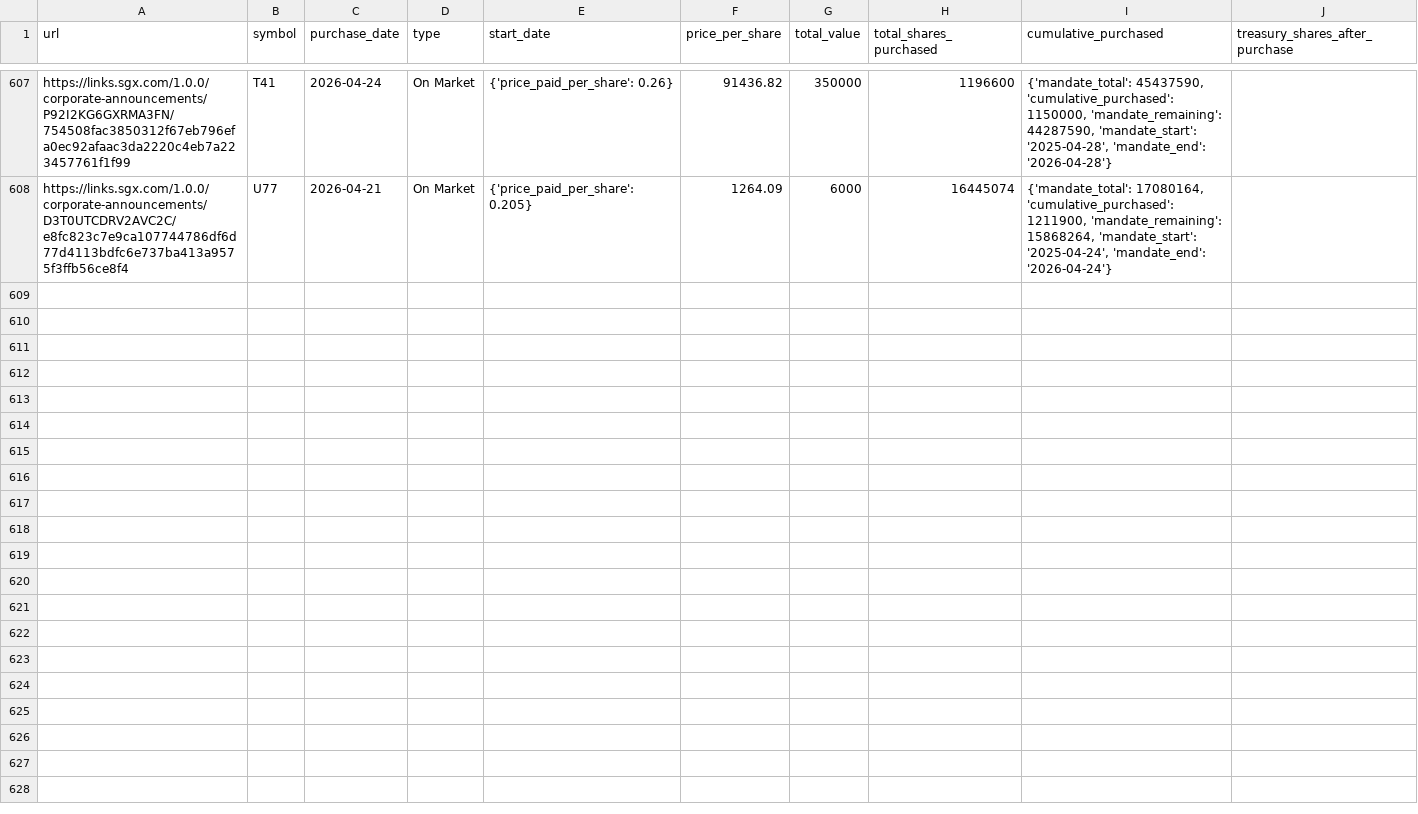
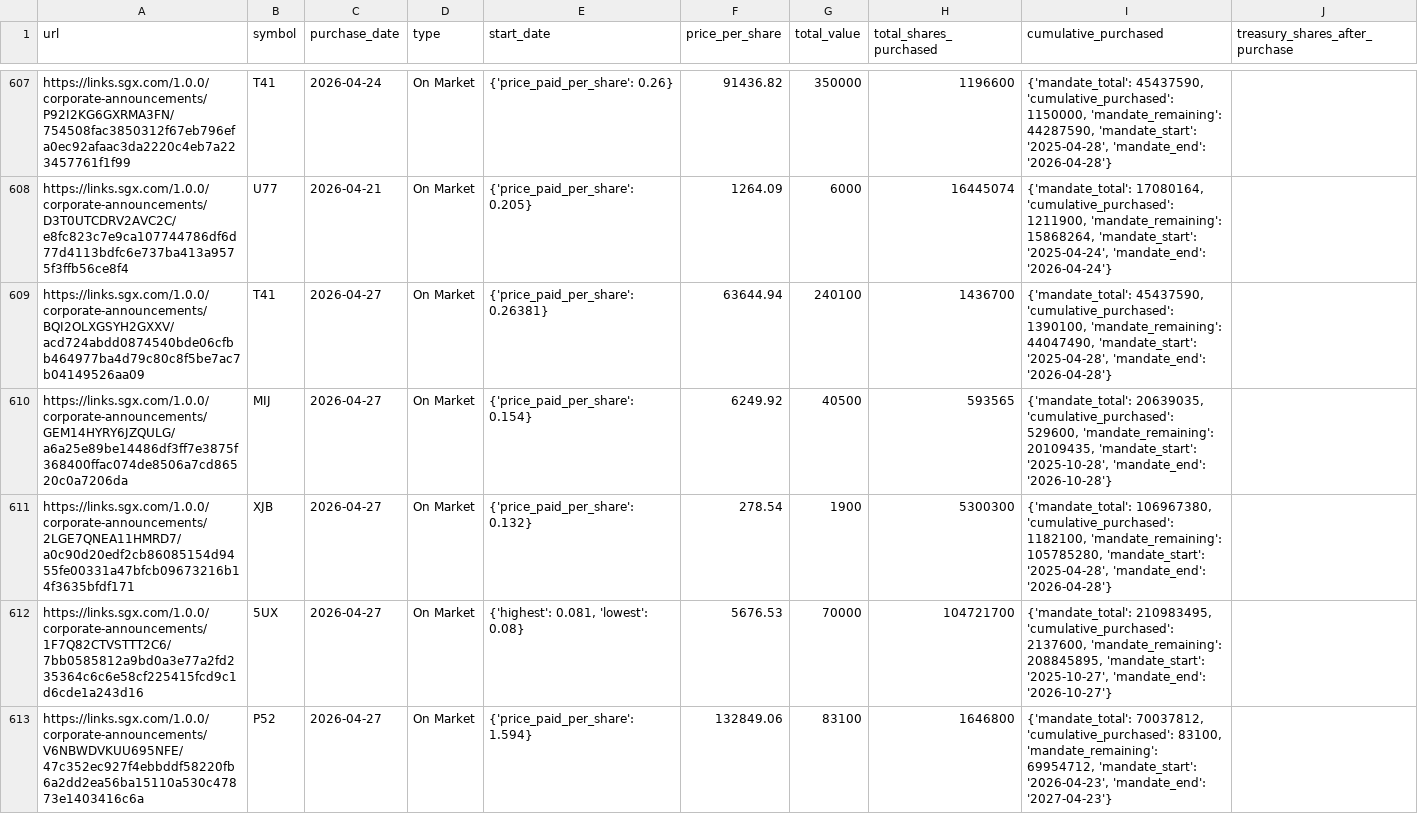
Before and after one commit to supertypeai/sgx_buyback_pipeline, a CSV file: data/scraper_output/sgx_buyback/sgx_buybacks_not_top_70.csv, drawn as a sheet; only a part is shown, gaps mark what is left out; the diff covers the shown part only; the diff names each change by its address in the sheet, - before the commit and + after, or states it on an @@ line.

```diff
--- a/data/scraper_output/sgx_buyback/sgx_buybacks_not_top_70.csv
+++ b/data/scraper_output/sgx_buyback/sgx_buybacks_not_top_70.csv
+row 609: https://links.sgx.com/1.0.0/corporate-announcements/BQI2OLXGSYH2GXXV/acd724abdd0874540bde06cfbb464977ba4d79c80c8f5be7ac7b04149526aa09 | T41 | 2026-04-27 | On Market | {'price_paid_per_share': 0.26381} | 63644.94 | 240100 | 1436700 | {'mandate_total': 45437590, 'cumulative_purchased': 1390100, 'mandate_remaining': 44047490, 'mandate_start': '2025-04-28', 'mandate_end': '2026-04-28'}
+row 610: https://links.sgx.com/1.0.0/corporate-announcements/GEM14HYRY6JZQULG/a6a25e89be14486df3ff7e3875f368400ffac074de8506a7cd86520c0a7206da | MIJ | 2026-04-27 | On Market | {'price_paid_per_share': 0.154} | 6249.92 | 40500 | 593565 | {'mandate_total': 20639035, 'cumulative_purchased': 529600, 'mandate_remaining': 20109435, 'mandate_start': '2025-10-28', 'mandate_end': '2026-10-28'}
+row 611: https://links.sgx.com/1.0.0/corporate-announcements/2LGE7QNEA11HMRD7/a0c90d20edf2cb86085154d9455fe00331a47bfcb09673216b14f3635bfdf171 | XJB | 2026-04-27 | On Market | {'price_paid_per_share': 0.132} | 278.54 | 1900 | 5300300 | {'mandate_total': 106967380, 'cumulative_purchased': 1182100, 'mandate_remaining': 105785280, 'mandate_start': '2025-04-28', 'mandate_end': '2026-04-28'}
+row 612: https://links.sgx.com/1.0.0/corporate-announcements/1F7Q82CTVSTTT2C6/7bb0585812a9bd0a3e77a2fd235364c6c6e58cf225415fcd9c1d6cde1a243d16 | 5UX | 2026-04-27 | On Market | {'highest': 0.081, 'lowest': 0.08} | 5676.53 | 70000 | 104721700 | {'mandate_total': 210983495, 'cumulative_purchased': 2137600, 'mandate_remaining': 208845895, 'mandate_start': '2025-10-27', 'mandate_end': '2026-10-27'}
+row 613: https://links.sgx.com/1.0.0/corporate-announcements/V6NBWDVKUU695NFE/47c352ec927f4ebbddf58220fb6a2dd2ea56ba15110a530c47873e1403416c6a | P52 | 2026-04-27 | On Market | {'price_paid_per_share': 1.594} | 132849.06 | 83100 | 1646800 | {'mandate_total': 70037812, 'cumulative_purchased': 83100, 'mandate_remaining': 69954712, 'mandate_start': '2026-04-23', 'mandate_end': '2027-04-23'}
```
Also changed, not shown: 5 added rows elsewhere in this file, 3 other files.
